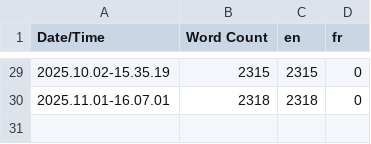
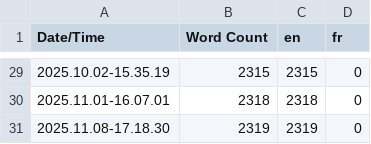
Before and after one commit to Lakifume/CVR, a CSV file: Content/Localization/Game/Game.csv, drawn as a sheet; only a part is shown, gaps mark what is left out; the diff names each change by its address in the sheet, - before the commit and + after, or states it on an @@ line.

```diff
--- a/Content/Localization/Game/Game.csv
+++ b/Content/Localization/Game/Game.csv
+row 31: 2025.11.08-17.18.30 | 2319 | 2319 | 0
```
Also changed, not shown: 57 other files.
